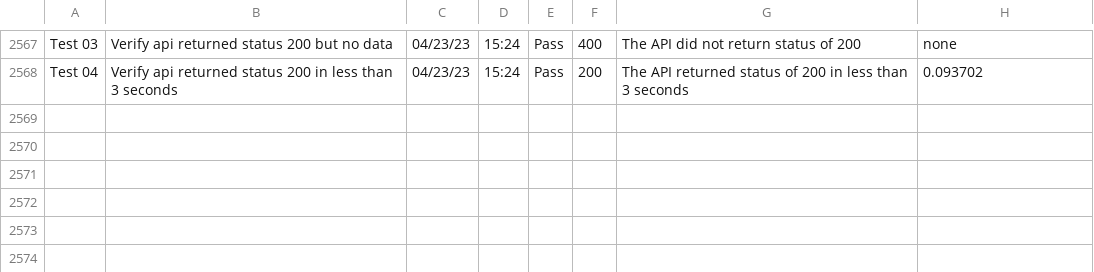
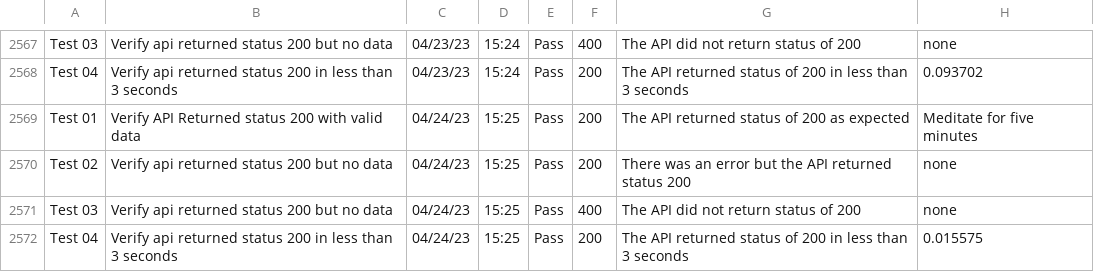
Before and after one commit to libcarter/libcarter.github.io, a CSV file: TestResultsTable.csv, drawn as a sheet; only a part is shown, gaps mark what is left out; the diff names each change by its address in the sheet, - before the commit and + after, or states it on an @@ line.

```diff
--- a/TestResultsTable.csv
+++ b/TestResultsTable.csv
+row 2569: Test 01 | Verify API Returned status 200 with valid data | 04/24/23 | 15:25 | Pass | 200 | The API returned status of 200 as expected | Meditate for five minutes
+row 2570: Test 02 | Verify api returned status 200 but no data | 04/24/23 | 15:25 | Pass | 200 | There was an error but the API returned status 200 | none
+row 2571: Test 03 | Verify api returned status 200 but no data | 04/24/23 | 15:25 | Pass | 400 | The API did not return status of 200 | none
+row 2572: Test 04 | Verify api returned status 200 in less than 3 seconds | 04/24/23 | 15:25 | Pass | 200 | The API returned status of 200 in less than 3 seconds | 0.015575
```
Also changed, not shown: 2 other files.
